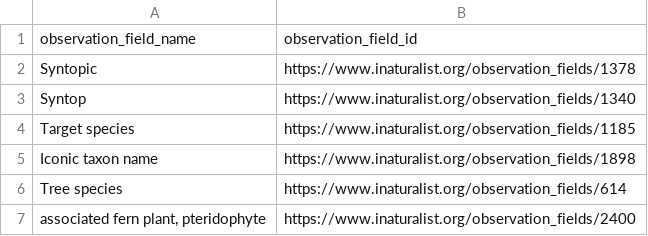
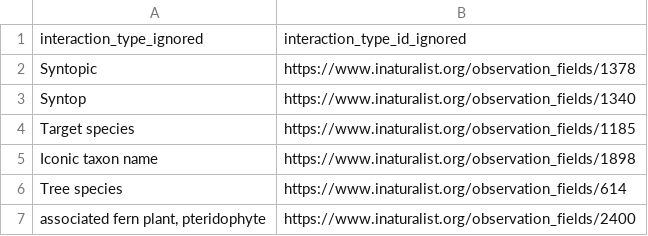
Before and after one commit to globalbioticinteractions/inaturalist, a CSV file: interaction_types_mapping_ignored.csv, drawn as a sheet; only a part is shown; removed rows and columns are numbered as before the commit, all else as after; the diff names each change by its address in the sheet, - before the commit and + after, or states it on an @@ line.

Commit message:
add ignored mapping also

```diff
--- a/interaction_types_mapping_ignored.csv
+++ b/interaction_types_mapping_ignored.csv
-row 1: observation_field_name | observation_field_id
+row 1: interaction_type_ignored | interaction_type_id_ignored
```
